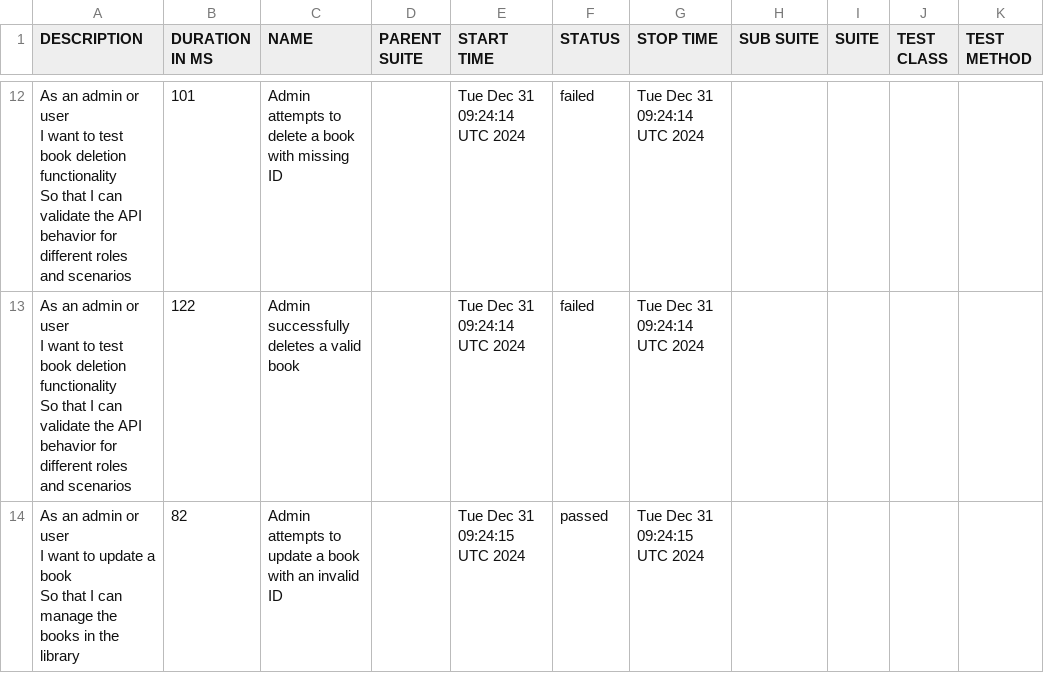
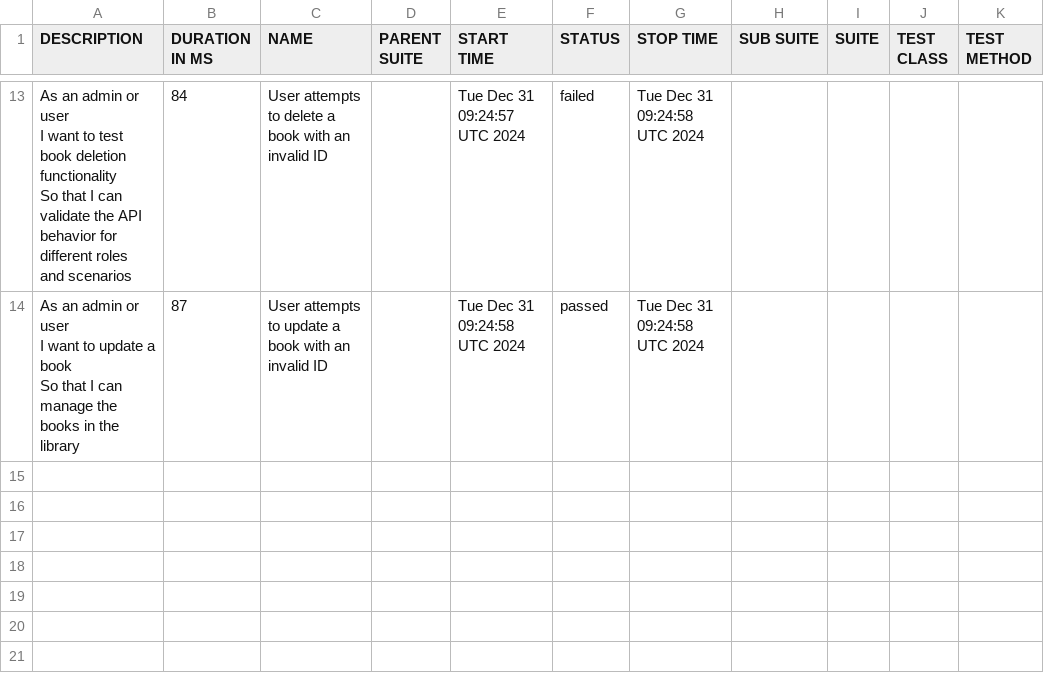
Before and after one commit to kalanagunathilaka/Playwright-Cucumber-Test-Automation, a CSV file: data/suites.csv, drawn as a sheet; only a part is shown, gaps mark what is left out; the diff covers the shown part only.

```diff
--- a/data/suites.csv
+++ b/data/suites.csv
@@ -30,9 +33,6 @@
-"As an admin or user
-  I want to test book deletion functionality
-  So that I can validate the API behavior for different roles and scenarios","101","Admin attempts to delete a book with missing ID","","Tue Dec 31 09:24:14 UTC 2024","failed","Tue Dec 31 09:24:14 UTC 2024","","","",""
-"As an admin or user
-  I want to test book deletion functionality
-  So that I can validate the API behavior for different roles and scenarios","122","Admin successfully deletes a valid book","","Tue Dec 31 09:24:14 UTC 2024","failed","Tue Dec 31 09:24:14 UTC 2024","","","",""
-"As an admin  or user
-  I want to update a book
-  So that I can manage the books in the library","82","Admin attempts to update a book with an invalid ID","","Tue Dec 31 09:24:15 UTC 2024","passed","Tue Dec 31 09:24:15 UTC 2024","","","",""
+"As an admin or user
+  I want to test book deletion functionality
+  So that I can validate the API behavior for different roles and scenarios","84","User attempts to delete a book with an invalid ID","","Tue Dec 31 09:24:57 UTC 2024","failed","Tue Dec 31 09:24:58 UTC 2024","","","",""
+"As an admin  or user
+  I want to update a book
+  So that I can manage the books in the library","87","User attempts to update a book with an invalid ID","","Tue Dec 31 09:24:58 UTC 2024","passed","Tue Dec 31 09:24:58 UTC 2024","","","",""
```
Also changed, not shown: 5 added rows, 4 removed rows and 20 edited cells elsewhere in this file, 41 other files.
